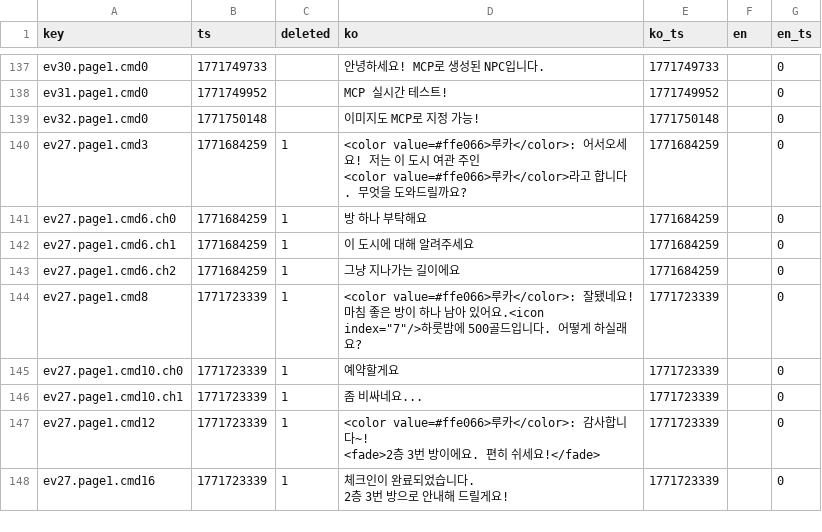
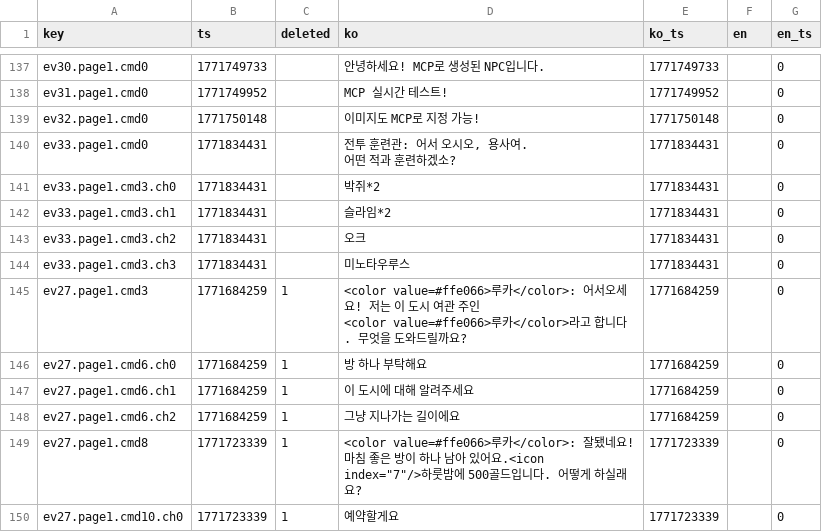
Before and after one commit to gosuni2025/rpgmaker-mv-claudetest, a CSV file: languages/maps/map008.csv, drawn as a sheet; only a part is shown, gaps mark what is left out; the shorter side is filled out with more unchanged rows; ↵ is a line break in a cell; the diff names each change by its address in the sheet, - before the commit and + after, or states it on an @@ line.

```diff
--- a/languages/maps/map008.csv
+++ b/languages/maps/map008.csv
+row 140: ev33.page1.cmd0 | 1771834431 |  | 전투 훈련관: 어서 오시오, 용사여. ↵ 어떤 적과 훈련하겠소? | 1771834431 |  | 0
+row 141: ev33.page1.cmd3.ch0 | 1771834431 |  | 박쥐*2 | 1771834431 |  | 0
+row 142: ev33.page1.cmd3.ch1 | 1771834431 |  | 슬라임*2 | 1771834431 |  | 0
+row 143: ev33.page1.cmd3.ch2 | 1771834431 |  | 오크 | 1771834431 |  | 0
+row 144: ev33.page1.cmd3.ch3 | 1771834431 |  | 미노타우루스 | 1771834431 |  | 0
```
Also changed, not shown: 2 other files.
